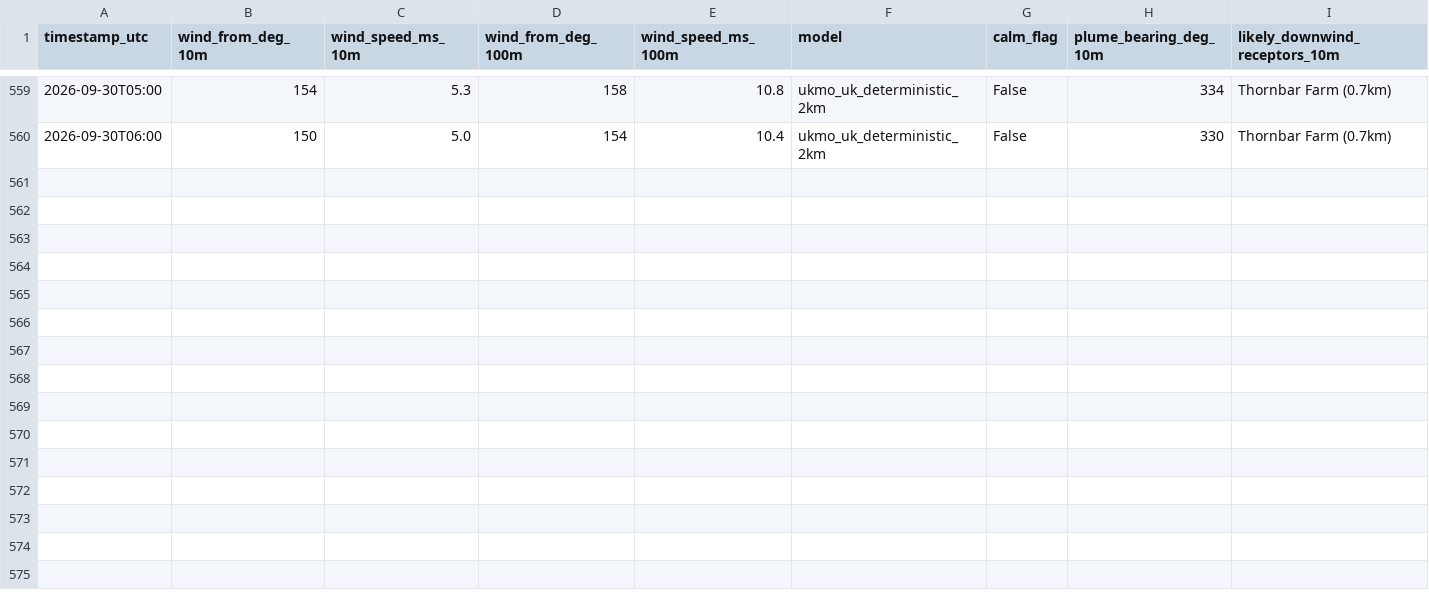
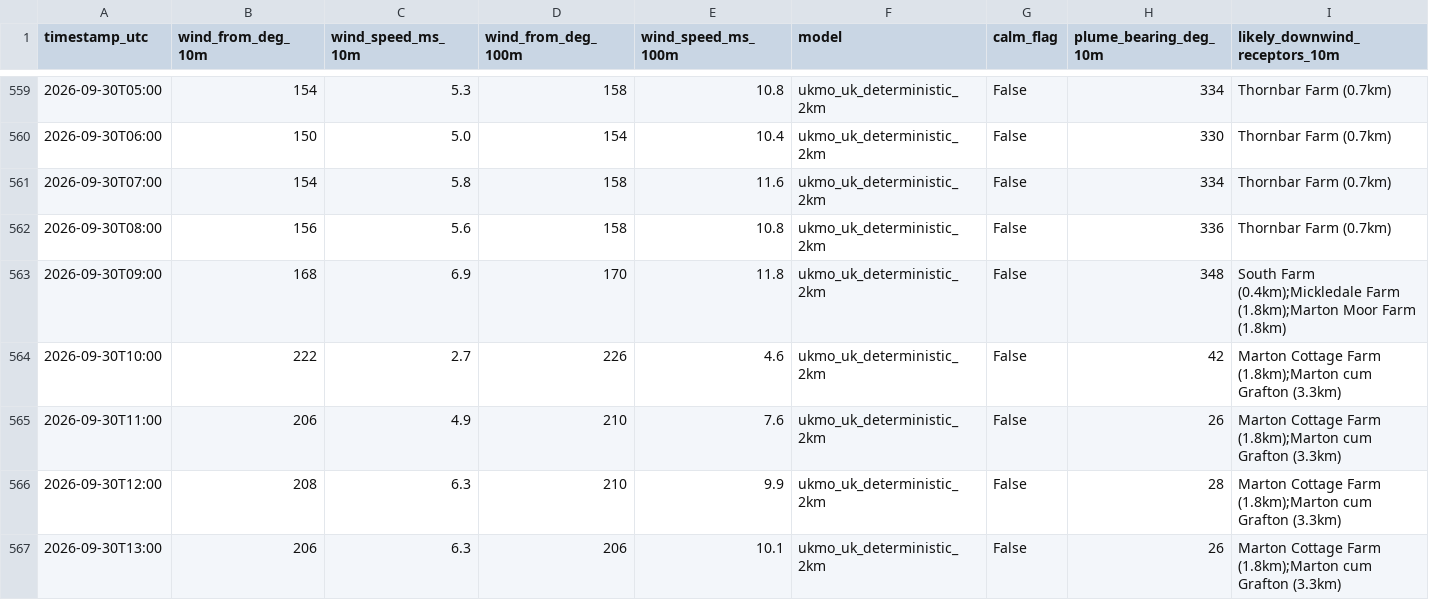
Before and after one commit to Matthew42205/awrp-wind-log, a CSV file: wind_log.csv, drawn as a sheet; only a part is shown, gaps mark what is left out; rows hold the shown columns only; the diff names each change by its address in the sheet, - before the commit and + after, or states it on an @@ line.

```diff
--- a/wind_log.csv
+++ b/wind_log.csv
+row 561: 2026-09-30T07:00 | 154 | 5.8 | 158 | 11.6 | ukmo_uk_deterministic_2km | False | 334 | Thornbar Farm (0.7km)
+row 562: 2026-09-30T08:00 | 156 | 5.6 | 158 | 10.8 | ukmo_uk_deterministic_2km | False | 336 | Thornbar Farm (0.7km)
+row 563: 2026-09-30T09:00 | 168 | 6.9 | 170 | 11.8 | ukmo_uk_deterministic_2km | False | 348 | South Farm (0.4km);Mickledale Farm (1.8km);Marton Moor Farm (1.8km)
+row 564: 2026-09-30T10:00 | 222 | 2.7 | 226 | 4.6 | ukmo_uk_deterministic_2km | False | 42 | Marton Cottage Farm (1.8km);Marton cum Grafton (3.3km)
+row 565: 2026-09-30T11:00 | 206 | 4.9 | 210 | 7.6 | ukmo_uk_deterministic_2km | False | 26 | Marton Cottage Farm (1.8km);Marton cum Grafton (3.3km)
+row 566: 2026-09-30T12:00 | 208 | 6.3 | 210 | 9.9 | ukmo_uk_deterministic_2km | False | 28 | Marton Cottage Farm (1.8km);Marton cum Grafton (3.3km)
+row 567: 2026-09-30T13:00 | 206 | 6.3 | 206 | 10.1 | ukmo_uk_deterministic_2km | False | 26 | Marton Cottage Farm (1.8km);Marton cum Grafton (3.3km)
```
